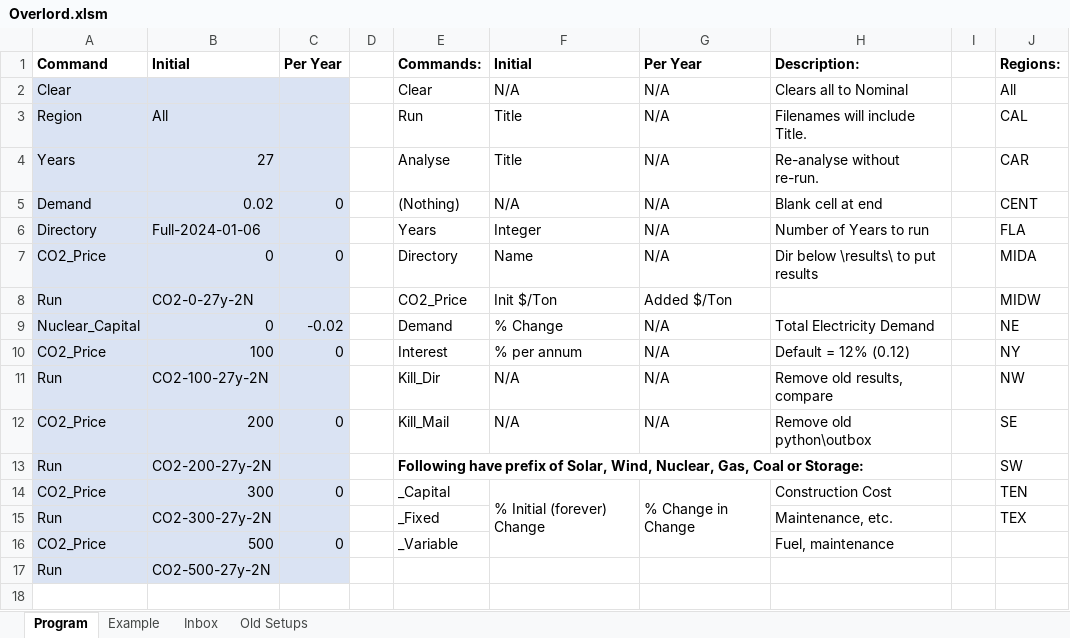
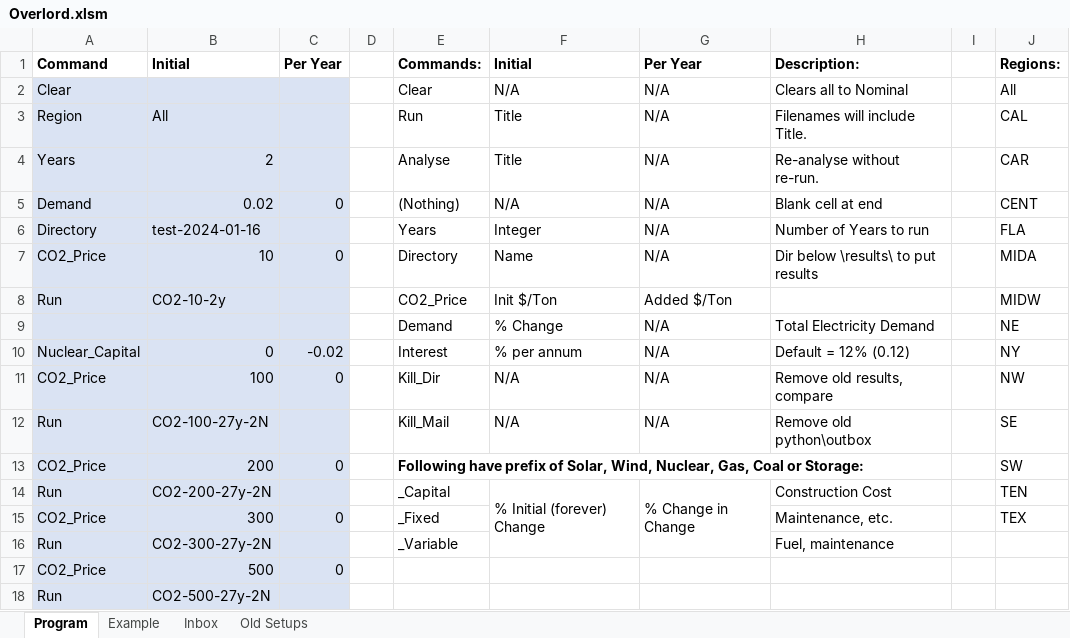
Before and after one commit to renaldinE/Optimize, an Excel workbook: Macro/Overlord.xlsm, sheet Program, drawn as a sheet; values as stored, in another font and other column widths than the file's, no borders; charts and pictures and conditional formats not drawn; removed rows and columns are numbered as before the commit, all else as after; the diff names each change by its address in the sheet, - before the commit and + after, or states it on an @@ line.

Commit message:
Initial Cleanup.  Some stuff moved around

```diff
--- a/Macro/Overlord.xlsm (sheet Program)
+++ b/Macro/Overlord.xlsm (sheet Program)
-B4: 27
+B4: 2
-B6: Full-2024-01-06
+B6: test-2024-01-16
-B7: 0
+B7: 10
-B8: CO2-0-27y-2N
+B8: CO2-10-2y
+row 9:  |  |  |  | Demand | % Change | N/A | Total Electricity Demand |  | NE
-E10: Demand
+E10: Interest
-F10: % Change
+F10: % per annum
-H10: Total Electricity Demand
+H10: Default = 12% (0.12)
-J10: NE
+J10: NY
-E11: Interest
+E11: Kill_Dir
-F11: % per annum
+F11: N/A
-H11: Default = 12% (0.12)
+H11: Remove old results, compare
-J11: NY
+J11: NW
-E12: Kill_Dir
+E12: Kill_Mail
-H12: Remove old results, compare
+H12: Remove old python\outbox
-J12: NW
+J12: SE
-E13: Kill_Mail
+E13: Following have prefix of Solar, Wind, Nuclear, Gas, Coal or Storage:
-E13 bold: off
+E13 bold: on
+E13:H13 merged
-F13: N/A
+F13: (empty)
-G13: N/A
+G13: (empty)
-H13: Remove old python\outbox
+H13: (empty)
-J13: SE
+J13: SW
-row 13: Run | CO2-200-27y-2N |  |  | Following have prefix of Solar, Wind, Nuclear, Gas, Coal or Storage: |  |  |  |  | SW
+row 14: Run | CO2-200-27y-2N |  |  | _Capital | % Initial (forever) Change | % Change in Change | Construction Cost |  | TEN
-E15: _Capital
+E15: _Fixed
-F15: % Initial (forever) Change
+F15: (empty)
-F14:F16 merged
-G15: % Change in Change
+G15: (empty)
-G14:G16 merged
-H15: Construction Cost
+H15: Maintenance, etc.
-J15: TEN
+J15: TEX
-E16: _Fixed
+E16: _Variable
-H16: Maintenance, etc.
+H16: Fuel, maintenance
-J16: TEX
+J16: (empty)
-E17: _Variable
+E17: (empty)
-H17: Fuel, maintenance
+H17: (empty)
```
Also changed, not shown: sheet Inbox, 4 other files.
